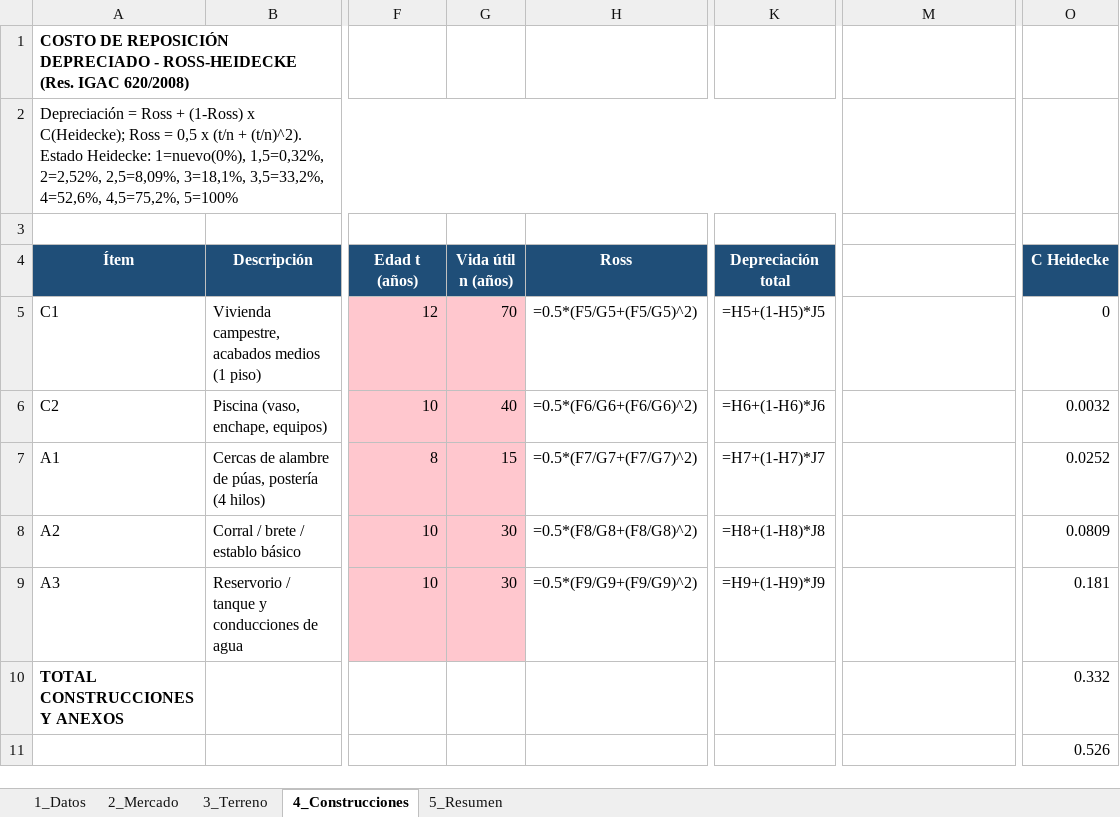
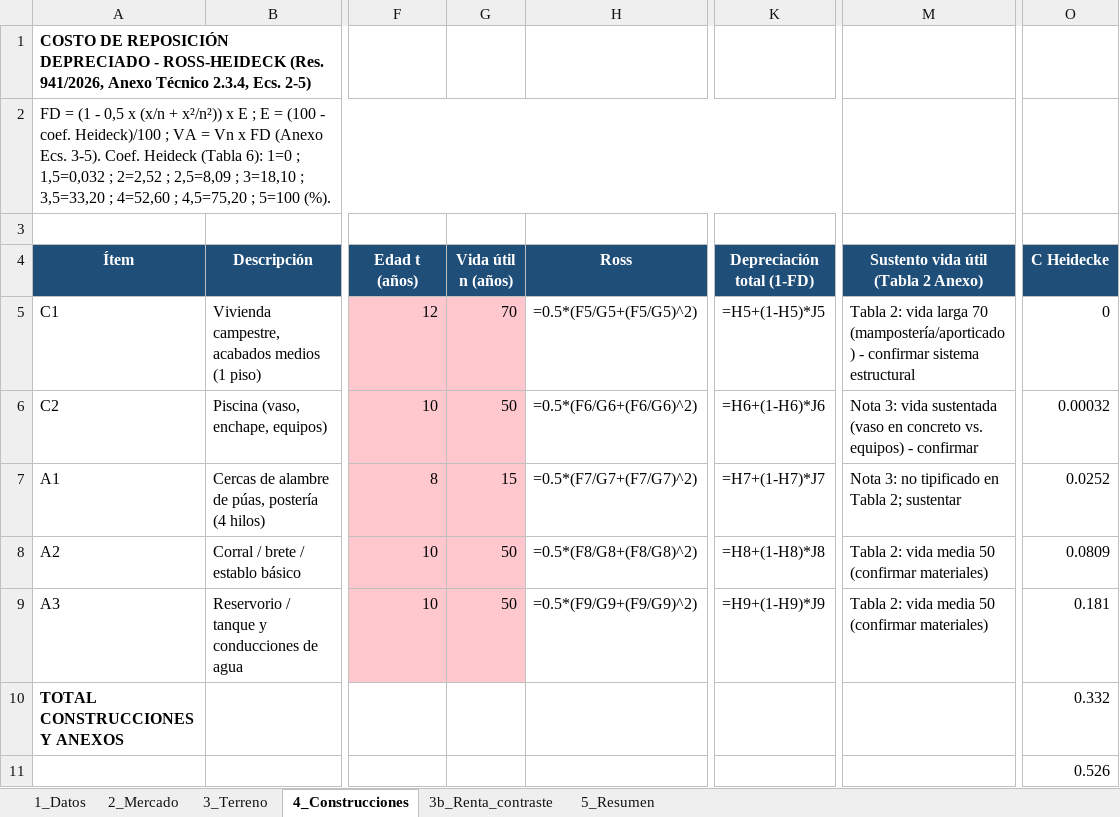
Before and after one commit to mapingenieria/mapingenieria, an Excel workbook: avaluo_helechal/Memoria_Calculo_Avaluo_Rural_Helechal_Alto.xlsx, sheet 4_Construcciones, drawn as a sheet; only a part is shown, gaps mark what is left out; values as stored, in another font and other column widths than the file's, no borders; formulas without a stored value are shown as written; the diff names each change by its address in the sheet, - before the commit and + after, or states it on an @@ line.

```diff
--- a/avaluo_helechal/Memoria_Calculo_Avaluo_Rural_Helechal_Alto.xlsx (sheet 4_Construcciones)
+++ b/avaluo_helechal/Memoria_Calculo_Avaluo_Rural_Helechal_Alto.xlsx (sheet 4_Construcciones)
+sheet tab: 3b_Renta_contraste
-A1 (Ítem): …DEPRECIADO - ROSS-HEIDECKE (Res. IGAC 620/2008)
+A1 (Ítem): …DEPRECIADO - ROSS-HEIDECK (Res. 941/2026, Anexo Técnico 2.3.4, Ecs. 2-5)
-A2 (Ítem): Depreciación = Ross + (1-Ross) x C(Heidecke); Ross = 0,5 x (t/n + (t/n)^2). Estado Heidecke: 1=nuevo(0%), 1,5=0,32%, 2=2,52%, 2,5=8,09%, 3=18,1%, 3,5=33,2%, 4=52,6%, 4,5=75,2%, 5=100%
+A2 (Ítem): FD = (1 - 0,5 x (x/n + x²/n²)) x E ; E = (100 - coef. Heideck)/100 ; VA = Vn x FD (Anexo Ecs. 3-5). Coef. Heideck (Tabla 6): 1=0 ; 1,5=0,032 ; 2=2,52 ; 2,5=8,09 ; 3=18,10 ; 3,5=33,20 ; 4=52,60 ; 4,5=75,20 ; 5=100 (%).
-K4: Depreciación total
+K4: Depreciación total (1-FD)
-M4: (empty)
+M4: Sustento vida útil (Tabla 2 Anexo)
-M4 fill: none
+M4 fill: #1F4E78
-M5: (empty)
+M5: Tabla 2: vida larga 70 (mampostería/aporticado) - confirmar sistema estructural
-G6 (Vida útil n (años)): 40
+G6 (Vida útil n (años)): 50
-M6: (empty)
+M6: Nota 3: vida sustentada (vaso en concreto vs. equipos) - confirmar
-O6 (C Heidecke): 0.0032
+O6 (C Heidecke): 0.00032
-M7: (empty)
+M7: Nota 3: no tipificado en Tabla 2; sustentar
-G8:G9 (Vida útil n (años)): 30
+G8:G9 (Vida útil n (años)): 50
-M8:M9: (empty)
+M8:M9: Tabla 2: vida media 50 (confirmar materiales)
```
Also changed, not shown: sheet 2_Mercado, sheet 3_Terreno, sheet 5_Resumen, sheet 1_Datos, 3 other files.
